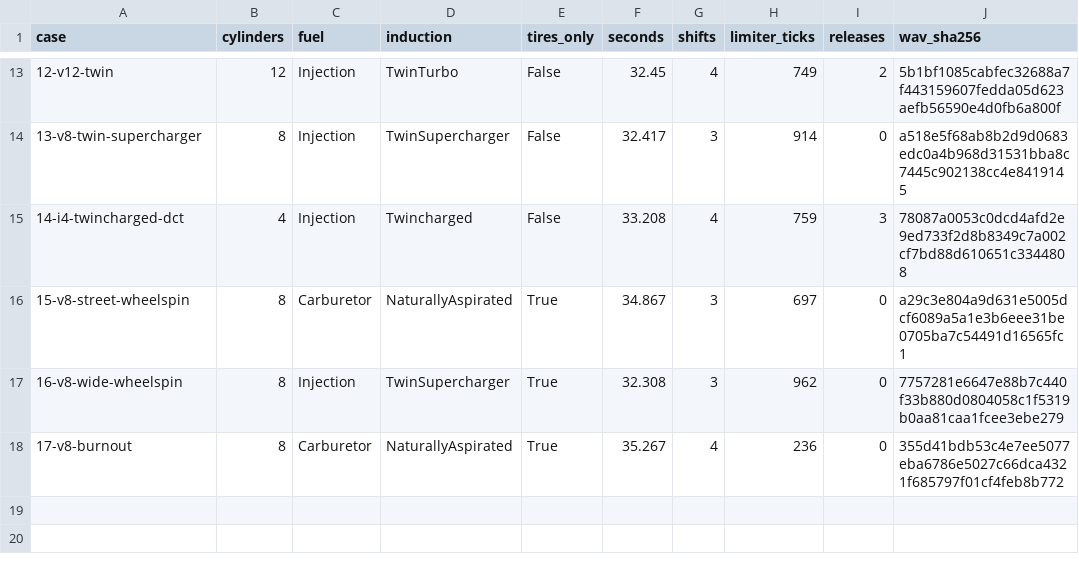
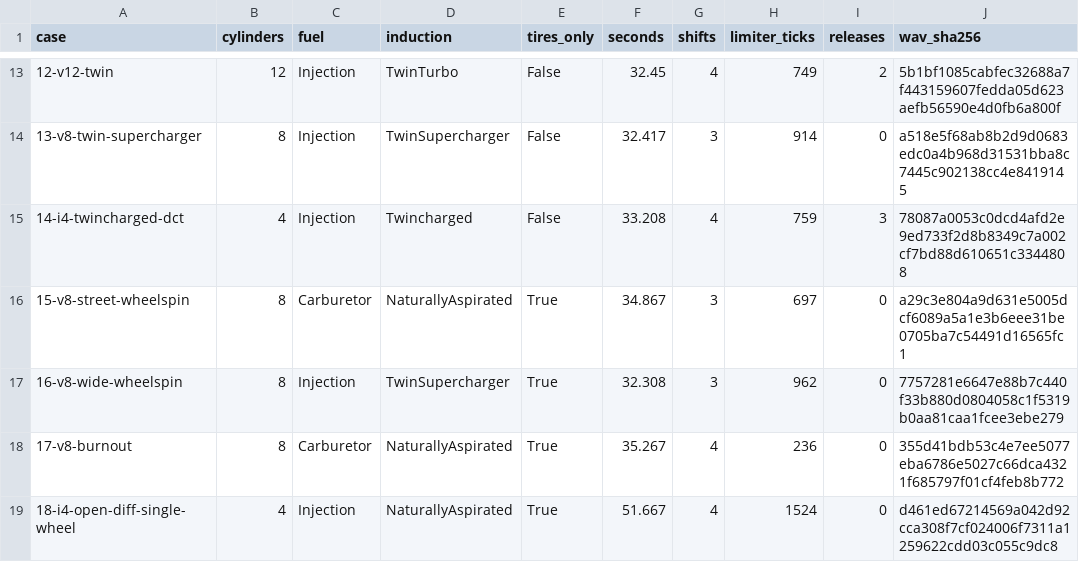
Before and after one commit to desapoint/DragLab, a CSV file: reports/race-audio-audition/wav-manifest.csv, drawn as a sheet; only a part is shown, gaps mark what is left out.

Commit message:
fix(audio): preserve per-wheel stereo and verify isolated slip
Confirm independent FL/FR/RL/RR contact-driven voices, correct axle-based panning to left/right, and use a stereo tire clock in Unity. Add four-corner open-differential regressions and a real front-left-only audition with optional case filtering. No handling, differential physics or bench UI changes.

Checks: tire DSP 97, contact/effects 39 and preferences 10 pass; 18 deterministic races and exact turbo repeat pass; all 18 packaged live races pass with actual two-channel tire output, silent rival/category solos, Stop/Resume and toolbar checks. New full-car case has 3,858 isolated front-left slip ticks. Windows build, WAV integrity and runner syntax pass. Android device validation remains pending.

```diff
--- a/reports/race-audio-audition/wav-manifest.csv
+++ b/reports/race-audio-audition/wav-manifest.csv
@@ -18 +18,2 @@ case,cylinders,fuel,induction,tires_only,seconds,shifts,limiter_ticks,releases,w
 17-v8-burnout,8,Carburetor,NaturallyAspirated,True,35.267,4,236,0,355d41bdb53c4e7ee5077eba6786e5027c66dca4321f685797f01cf4feb8b772
+18-i4-open-diff-single-wheel,4,Injection,NaturallyAspirated,True,51.667,4,1524,0,d461ed67214569a042d92cca308f7cf024006f7311a1259622cdd03c055c9dc8
```
Also changed, not shown: 13 other files.
